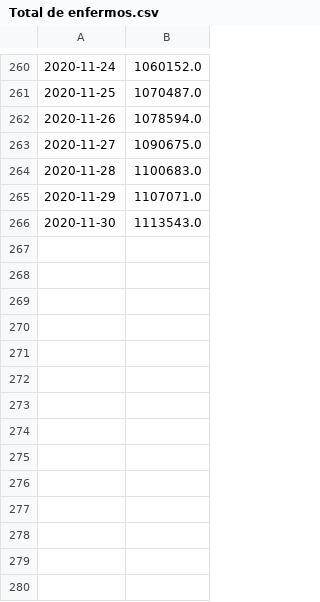
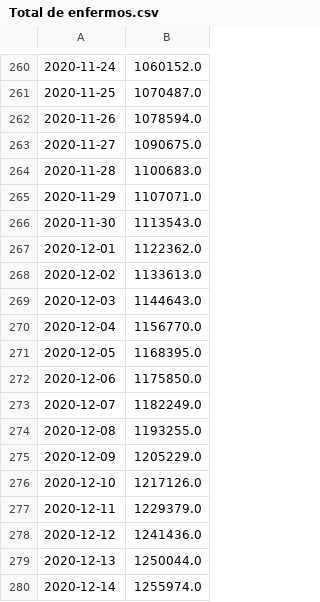
Before and after one commit to h3xt0r/covid19, a CSV file: Total de enfermos.csv, drawn as a sheet; only a part is shown, gaps mark what is left out; the diff names each change by its address in the sheet, - before the commit and + after, or states it on an @@ line.

```diff
--- a/Total de enfermos.csv
+++ b/Total de enfermos.csv
+row 267: 2020-12-01 | 1122362.0
+row 268: 2020-12-02 | 1133613.0
+row 269: 2020-12-03 | 1144643.0
+row 270: 2020-12-04 | 1156770.0
+row 271: 2020-12-05 | 1168395.0
+row 272: 2020-12-06 | 1175850.0
+row 273: 2020-12-07 | 1182249.0
+row 274: 2020-12-08 | 1193255.0
+row 275: 2020-12-09 | 1205229.0
+row 276: 2020-12-10 | 1217126.0
+row 277: 2020-12-11 | 1229379.0
+row 278: 2020-12-12 | 1241436.0
+row 279: 2020-12-13 | 1250044.0
+row 280: 2020-12-14 | 1255974.0
```
Also changed, not shown: Incremento en enfermos.csv, Incremento en muertos.csv, 2 other files.
